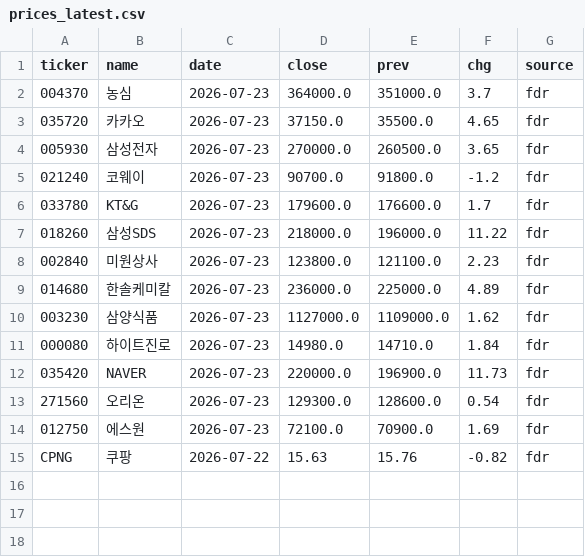
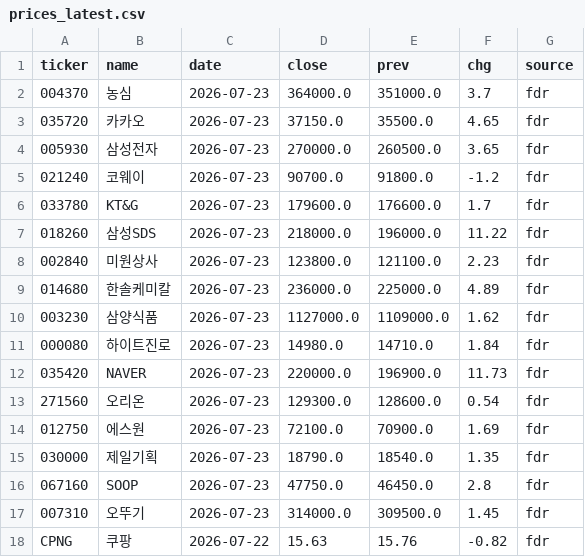
Before and after one commit to tgnugul/kospi-data, a CSV file: data/live/prices_latest.csv, drawn as a sheet.

Commit message:
prices: 2026-07-23 auto update

```diff
--- a/data/live/prices_latest.csv
+++ b/data/live/prices_latest.csv
@@ -14,2 +14,5 @@ ticker,name,date,close,prev,chg,source
 012750,에스원,2026-07-23,72100.0,70900.0,1.69,fdr
+030000,제일기획,2026-07-23,18790.0,18540.0,1.35,fdr
+067160,SOOP,2026-07-23,47750.0,46450.0,2.8,fdr
+007310,오뚜기,2026-07-23,314000.0,309500.0,1.45,fdr
 CPNG,쿠팡,2026-07-22,15.63,15.76,-0.82,fdr
```
Also changed, not shown: 1 other file.
